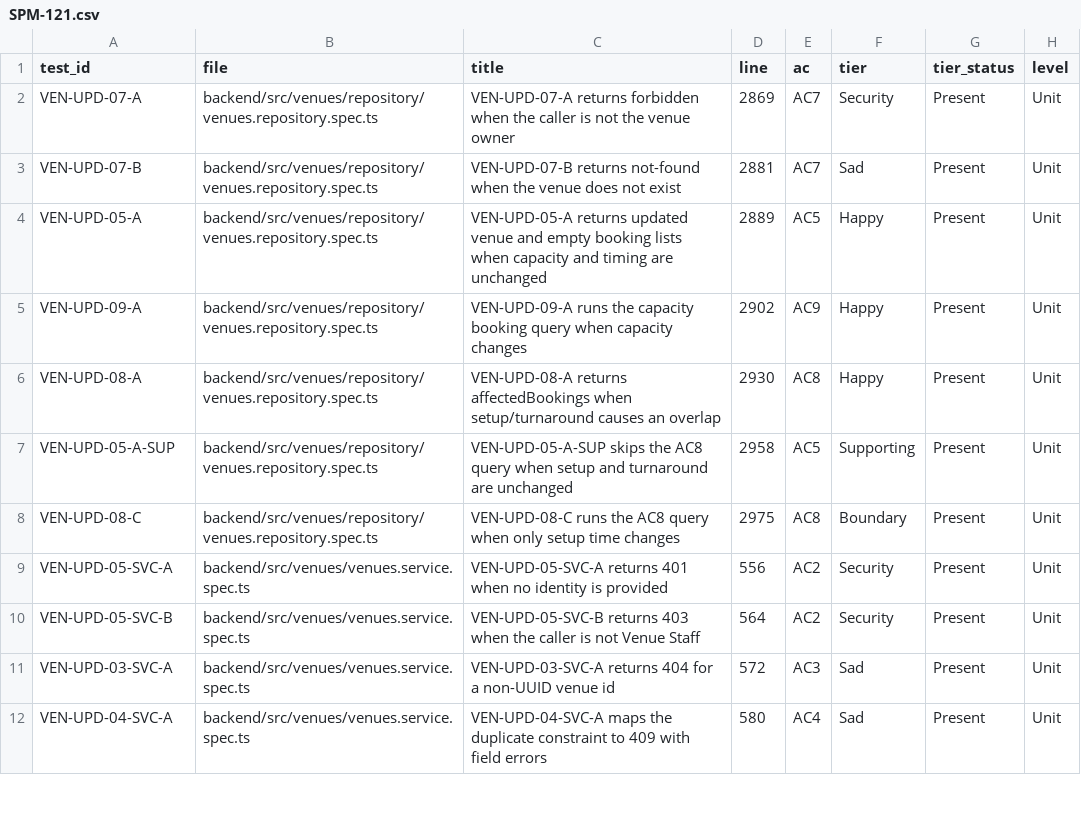
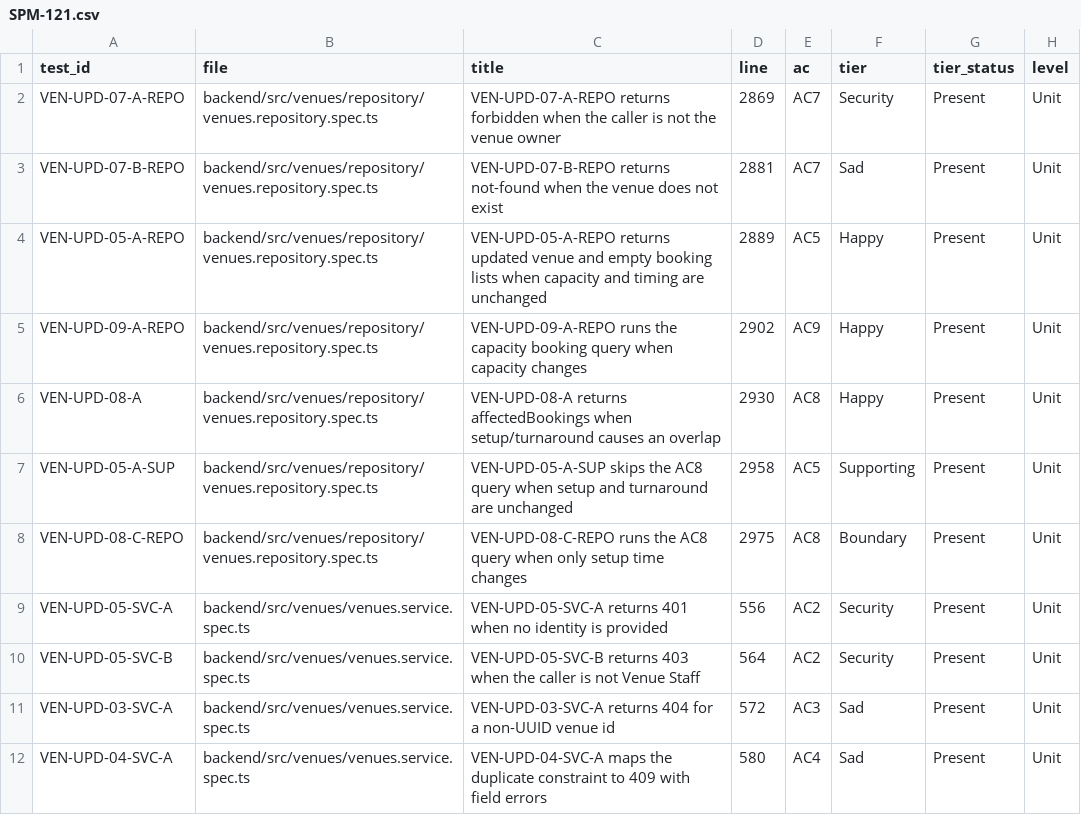
Before and after one commit to IS212-G5-T2/IS212-G5-T2, a CSV file: docs/test-cases/workflow/records/SPM-121.csv, drawn as a sheet; only a part is shown; the diff covers the shown part only; the diff names each change by its address in the sheet, - before the commit and + after, or states it on an @@ line.

```diff
--- a/docs/test-cases/workflow/records/SPM-121.csv
+++ b/docs/test-cases/workflow/records/SPM-121.csv
-A2 (test_id): VEN-UPD-07-A
+A2 (test_id): VEN-UPD-07-A-REPO
-C2 (title): VEN-UPD-07-A returns forbidden…
+C2 (title): VEN-UPD-07-A-REPO returns forbidden…
-A3 (test_id): VEN-UPD-07-B
+A3 (test_id): VEN-UPD-07-B-REPO
-C3 (title): VEN-UPD-07-B returns not-found…
+C3 (title): VEN-UPD-07-B-REPO returns not-found…
-A4 (test_id): VEN-UPD-05-A
+A4 (test_id): VEN-UPD-05-A-REPO
-C4 (title): VEN-UPD-05-A returns updated…
+C4 (title): VEN-UPD-05-A-REPO returns updated…
-A5 (test_id): VEN-UPD-09-A
+A5 (test_id): VEN-UPD-09-A-REPO
-C5 (title): VEN-UPD-09-A runs the…
+C5 (title): VEN-UPD-09-A-REPO runs the…
-A8 (test_id): VEN-UPD-08-C
+A8 (test_id): VEN-UPD-08-C-REPO
-C8 (title): VEN-UPD-08-C runs the…
+C8 (title): VEN-UPD-08-C-REPO runs the…
```
Also changed, not shown: 4 added rows and 36 edited cells elsewhere in this file, 5 other files.
